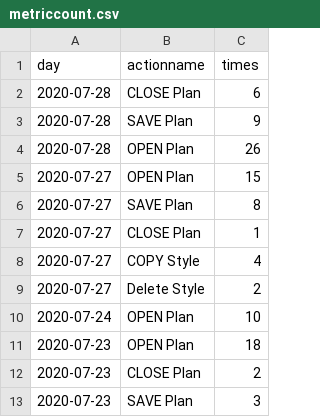
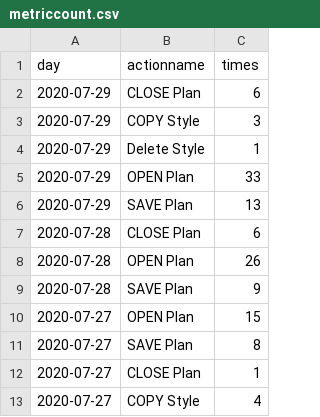
Before and after one commit to jasonzhuangdavinci/stadiumLogAnalysis, a CSV file: loadcsv/metriccount.csv, drawn as a sheet; only a part is shown; the shorter side is filled out with more unchanged rows; the diff covers the shown part only.

```diff
--- a/loadcsv/metriccount.csv
+++ b/loadcsv/metriccount.csv
@@ -1,5 +1,10 @@
 day,actionname,times
+2020-07-29,CLOSE Plan,6
+2020-07-29,COPY Style,3
+2020-07-29,Delete Style,1
+2020-07-29,OPEN Plan,33
+2020-07-29,SAVE Plan,13
 2020-07-28,CLOSE Plan,6
+2020-07-28,OPEN Plan,26
 2020-07-28,SAVE Plan,9
-2020-07-28,OPEN Plan,26
 2020-07-27,OPEN Plan,15
```
Also changed, not shown: 8 removed rows and 19 moved rows elsewhere in this file, loadcsv/usercount.csv.
